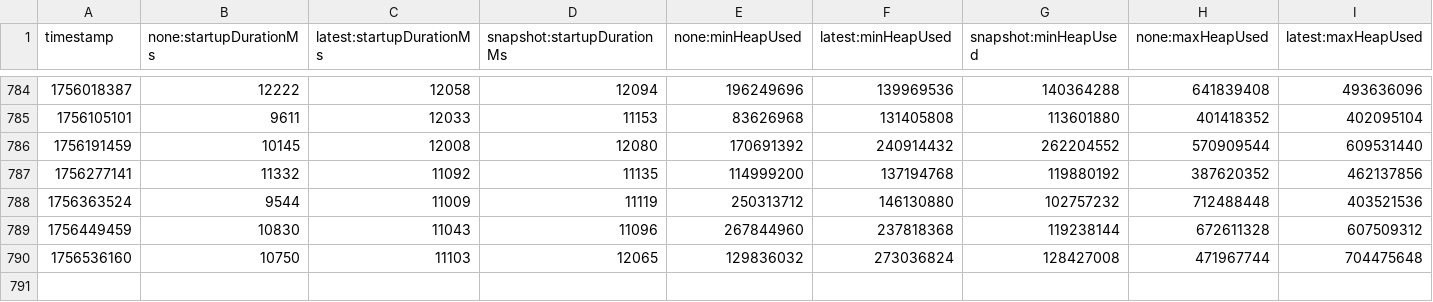
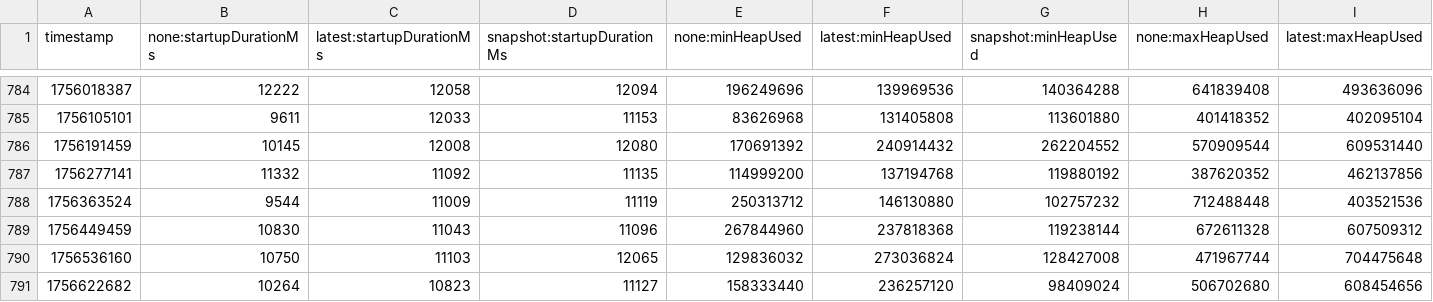
Before and after one commit to moorefu/opentelemetry-java-instrumentation, a CSV file: benchmark-overhead/results/release/results.csv, drawn as a sheet; only a part is shown, gaps mark what is left out; rows hold the shown columns only; the diff names each change by its address in the sheet, - before the commit and + after, or states it on an @@ line.

```diff
--- a/benchmark-overhead/results/release/results.csv
+++ b/benchmark-overhead/results/release/results.csv
+row 791: 1756622682 | 10264 | 10823 | 11127 | 158333440 | 236257120 | 98409024 | 506702680 | 608454656
```
Also changed, not shown: 1 other file.
